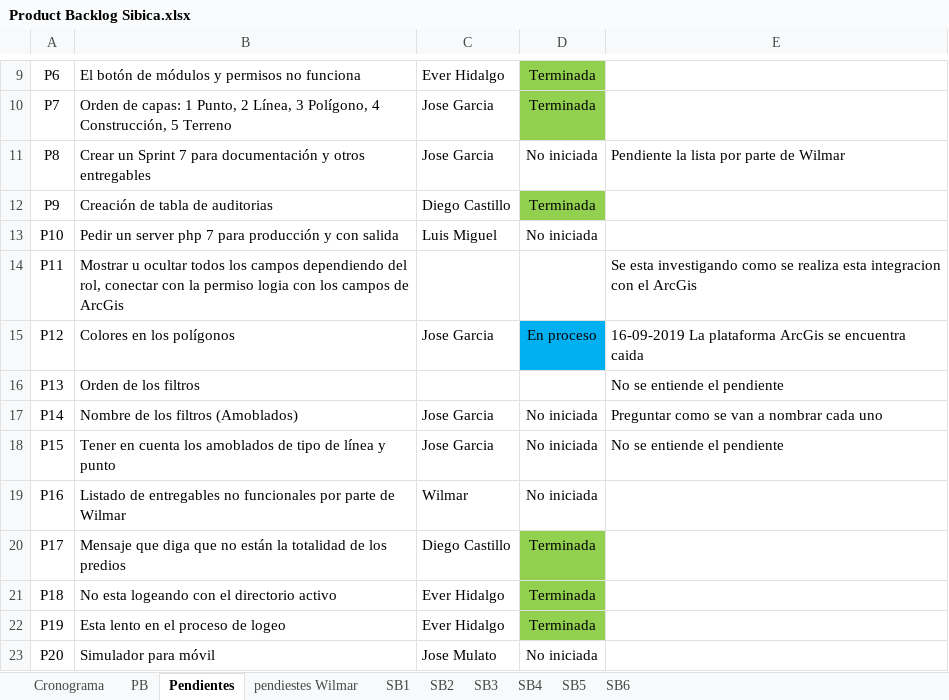
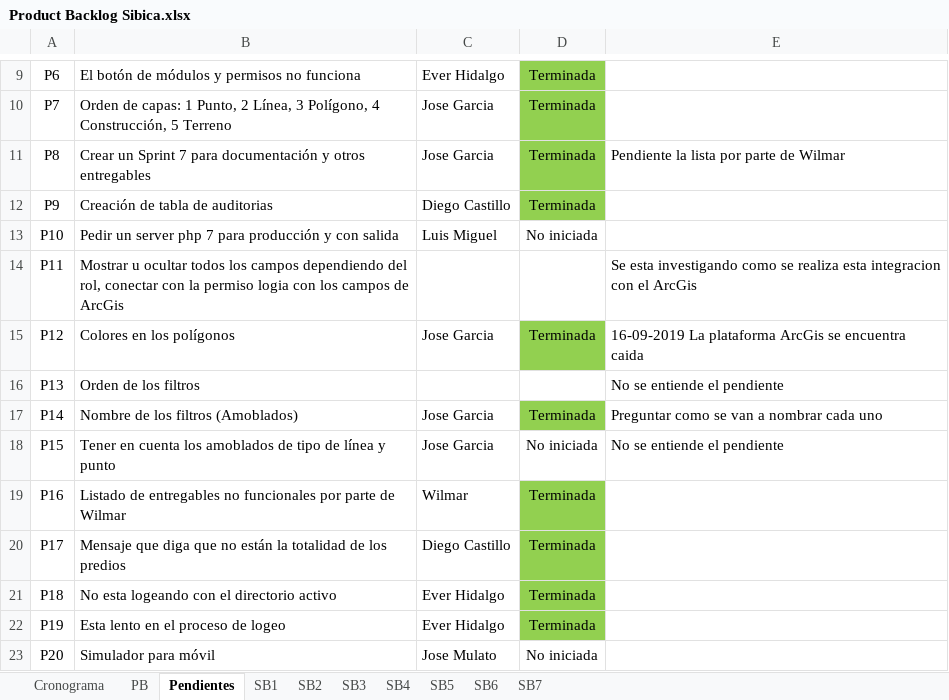
Before and after one commit to effectivesoftware1/sibica, an Excel workbook: documentacion/desarrollo/cronograma/Product Backlog Sibica.xlsx, sheet Pendientes, drawn as a sheet; only a part is shown, gaps mark what is left out; values as stored, in another font and other column widths than the file's, no borders; the diff names each change by its address in the sheet, - before the commit and + after, or states it on an @@ line.

```diff
--- a/documentacion/desarrollo/cronograma/Product Backlog Sibica.xlsx (sheet Pendientes)
+++ b/documentacion/desarrollo/cronograma/Product Backlog Sibica.xlsx (sheet Pendientes)
-sheet tab: pendiestes Wilmar
+sheet tab: SB7
-D11: No iniciada
+D11: Terminada
-D11 fill: none
+D11 fill: #92D050
-D15: En proceso
+D15: Terminada
-D15 fill: #00B0F0
+D15 fill: #92D050
-D17: No iniciada
+D17: Terminada
-D17 fill: none
+D17 fill: #92D050
-D19: No iniciada
+D19: Terminada
-D19 fill: none
+D19 fill: #92D050
```
Also changed, not shown: sheet PB, sheet SB2, sheet SB3.
